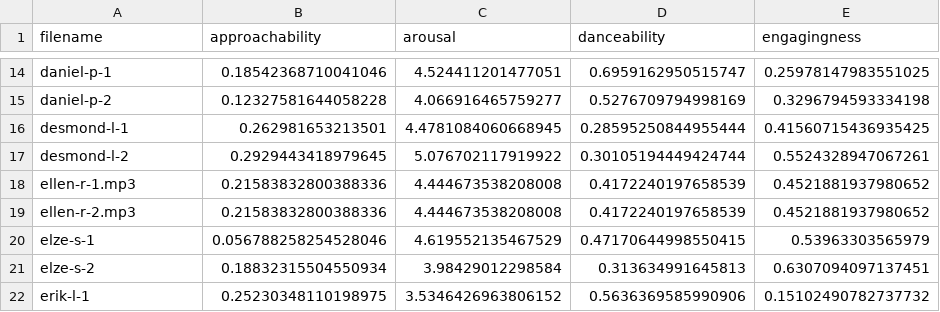
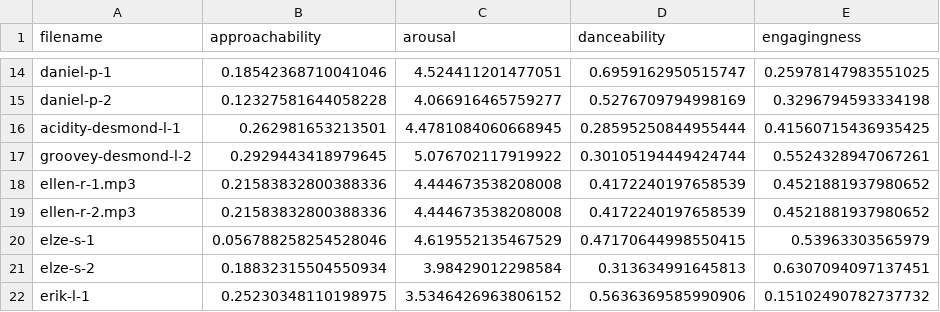
Before and after one commit to deszz/CompMusc, a CSV file: compmus2025.csv, drawn as a sheet; only a part is shown, gaps mark what is left out; the diff names each change by its address in the sheet, - before the commit and + after, or states it on an @@ line.

```diff
--- a/compmus2025.csv
+++ b/compmus2025.csv
-A16 (filename): desmond-l-1
+A16 (filename): acidity-desmond-l-1
-A17 (filename): desmond-l-2
+A17 (filename): groovey-desmond-l-2
```
Also changed, not shown: 4 other files.
